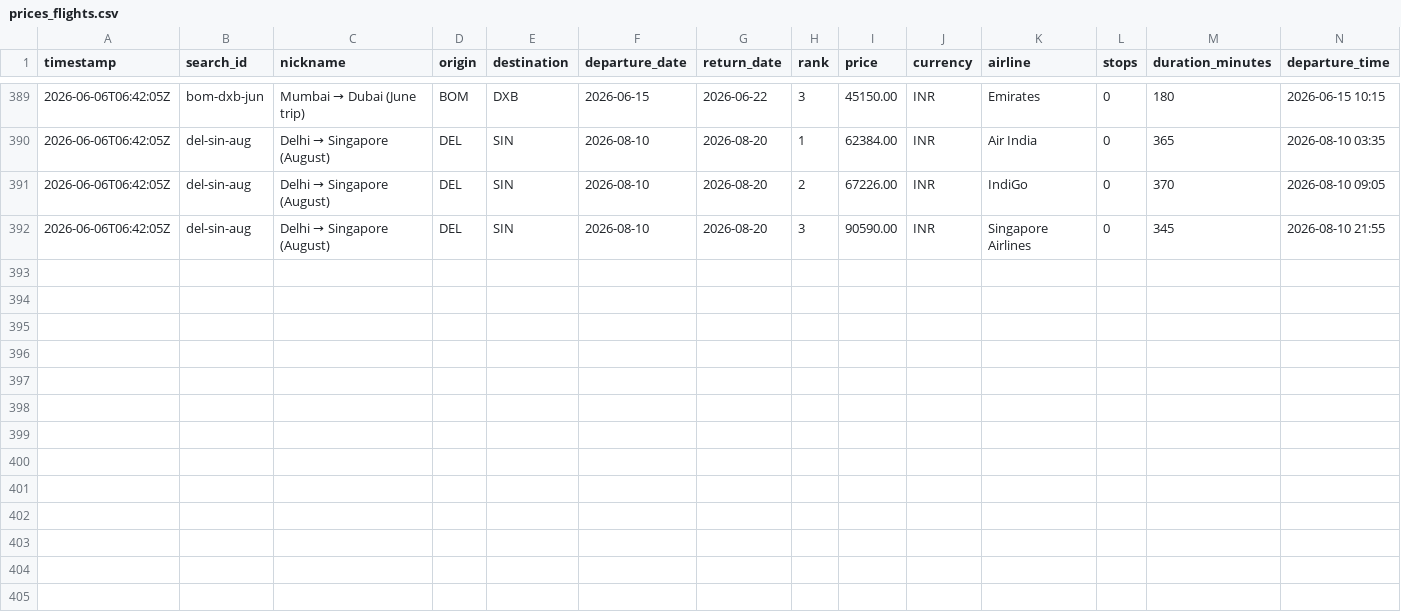
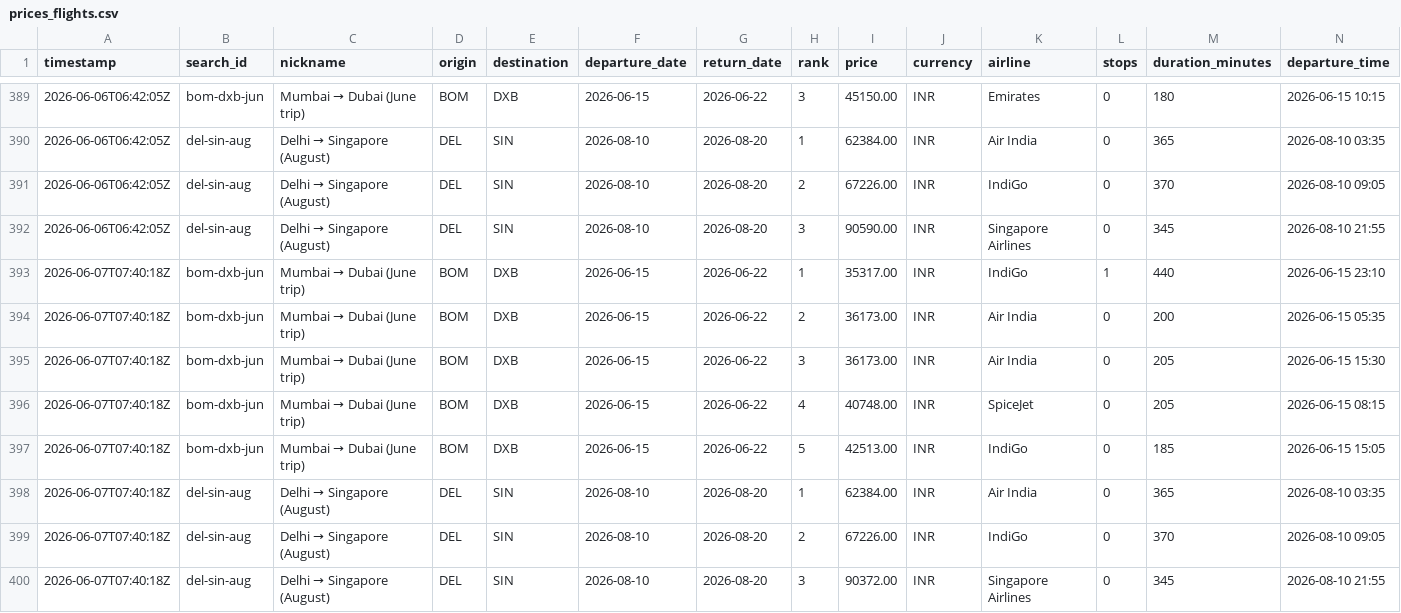
Before and after one commit to NishitMehta/claudeHFTrackerTestProject, a CSV file: data/prices_flights.csv, drawn as a sheet; only a part is shown, gaps mark what is left out; rows hold the shown columns only; the diff names each change by its address in the sheet, - before the commit and + after, or states it on an @@ line.

```diff
--- a/data/prices_flights.csv
+++ b/data/prices_flights.csv
+row 393: 2026-06-07T07:40:18Z | bom-dxb-jun | Mumbai → Dubai (June trip) | BOM | DXB | 2026-06-15 | 2026-06-22 | 1 | 35317.00 | INR | IndiGo | 1 | 440 | 2026-06-15 23:10
+row 394: 2026-06-07T07:40:18Z | bom-dxb-jun | Mumbai → Dubai (June trip) | BOM | DXB | 2026-06-15 | 2026-06-22 | 2 | 36173.00 | INR | Air India | 0 | 200 | 2026-06-15 05:35
+row 395: 2026-06-07T07:40:18Z | bom-dxb-jun | Mumbai → Dubai (June trip) | BOM | DXB | 2026-06-15 | 2026-06-22 | 3 | 36173.00 | INR | Air India | 0 | 205 | 2026-06-15 15:30
+row 396: 2026-06-07T07:40:18Z | bom-dxb-jun | Mumbai → Dubai (June trip) | BOM | DXB | 2026-06-15 | 2026-06-22 | 4 | 40748.00 | INR | SpiceJet | 0 | 205 | 2026-06-15 08:15
+row 397: 2026-06-07T07:40:18Z | bom-dxb-jun | Mumbai → Dubai (June trip) | BOM | DXB | 2026-06-15 | 2026-06-22 | 5 | 42513.00 | INR | IndiGo | 0 | 185 | 2026-06-15 15:05
+row 398: 2026-06-07T07:40:18Z | del-sin-aug | Delhi → Singapore (August) | DEL | SIN | 2026-08-10 | 2026-08-20 | 1 | 62384.00 | INR | Air India | 0 | 365 | 2026-08-10 03:35
+row 399: 2026-06-07T07:40:18Z | del-sin-aug | Delhi → Singapore (August) | DEL | SIN | 2026-08-10 | 2026-08-20 | 2 | 67226.00 | INR | IndiGo | 0 | 370 | 2026-08-10 09:05
+row 400: 2026-06-07T07:40:18Z | del-sin-aug | Delhi → Singapore (August) | DEL | SIN | 2026-08-10 | 2026-08-20 | 3 | 90372.00 | INR | Singapore Airlines | 0 | 345 | 2026-08-10 21:55
```
Also changed, not shown: data/prices_hotels.csv, 1 other file.
